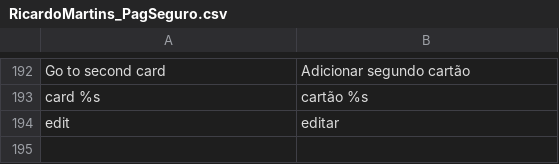
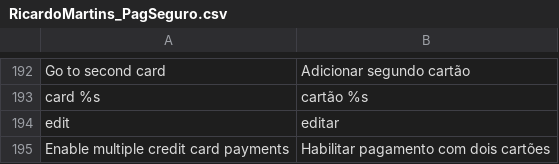
Before and after one commit to r-martins/PagSeguro-Magento-Transparente, a CSV file: app/locale/pt_BR/RicardoMartins_PagSeguro.csv, drawn as a sheet; only a part is shown, gaps mark what is left out.

Commit message:
Traducao de item do menu de pagamento no admin.

```diff
--- a/app/locale/pt_BR/RicardoMartins_PagSeguro.csv
+++ b/app/locale/pt_BR/RicardoMartins_PagSeguro.csv
@@ -194 +194,2 @@
 "edit","editar"
+"Enable multiple credit card payments","Habilitar pagamento com dois cartões"
```
